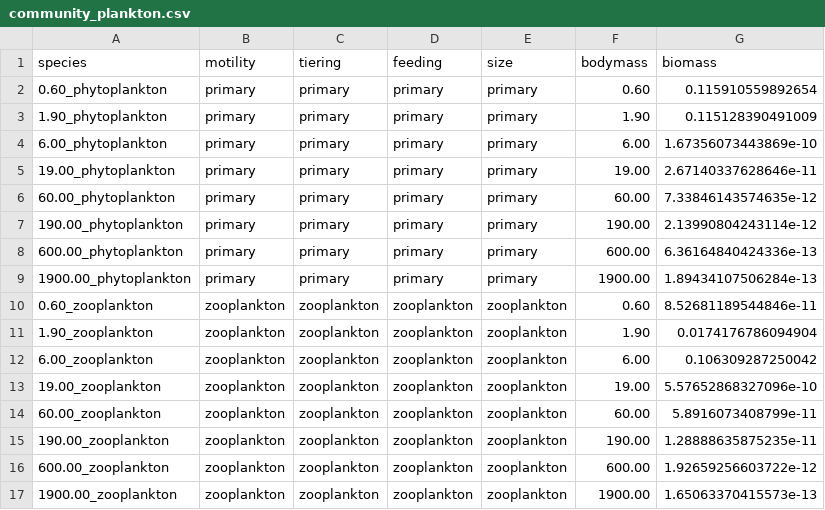
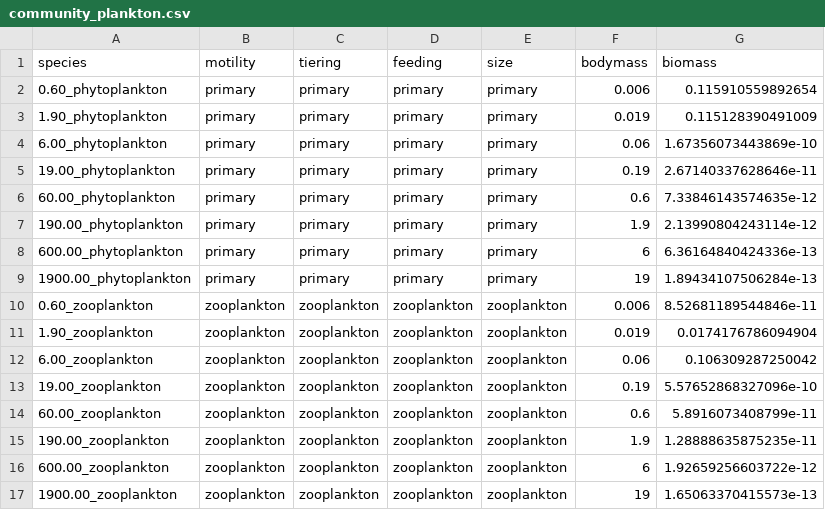
Before and after one commit to BecksLab/boom_bust_extinctions, a CSV file: data/community_plankton.csv, drawn as a sheet.

Commit message:
⚖️ rescale plankton masses

```diff
--- a/data/community_plankton.csv
+++ b/data/community_plankton.csv
@@ -1,17 +1,17 @@
 "species","motility","tiering","feeding","size","bodymass","biomass"
-"0.60_phytoplankton","primary","primary","primary","primary","0.60",0.115910559892654
-"1.90_phytoplankton","primary","primary","primary","primary","1.90",0.115128390491009
-"6.00_phytoplankton","primary","primary","primary","primary","6.00",1.67356073443869e-10
-"19.00_phytoplankton","primary","primary","primary","primary","19.00",2.67140337628646e-11
-"60.00_phytoplankton","primary","primary","primary","primary","60.00",7.33846143574635e-12
-"190.00_phytoplankton","primary","primary","primary","primary","190.00",2.13990804243114e-12
-"600.00_phytoplankton","primary","primary","primary","primary","600.00",6.36164840424336e-13
-"1900.00_phytoplankton","primary","primary","primary","primary","1900.00",1.89434107506284e-13
-"0.60_zooplankton","zooplankton","zooplankton","zooplankton","zooplankton","0.60",8.52681189544846e-11
-"1.90_zooplankton","zooplankton","zooplankton","zooplankton","zooplankton","1.90",0.0174176786094904
-"6.00_zooplankton","zooplankton","zooplankton","zooplankton","zooplankton","6.00",0.106309287250042
-"19.00_zooplankton","zooplankton","zooplankton","zooplankton","zooplankton","19.00",5.57652868327096e-10
-"60.00_zooplankton","zooplankton","zooplankton","zooplankton","zooplankton","60.00",5.8916073408799e-11
-"190.00_zooplankton","zooplankton","zooplankton","zooplankton","zooplankton","190.00",1.28888635875235e-11
-"600.00_zooplankton","zooplankton","zooplankton","zooplankton","zooplankton","600.00",1.92659256603722e-12
-"1900.00_zooplankton","zooplankton","zooplankton","zooplankton","zooplankton","1900.00",1.65063370415573e-13
+"0.60_phytoplankton","primary","primary","primary","primary",0.006,0.115910559892654
+"1.90_phytoplankton","primary","primary","primary","primary",0.019,0.115128390491009
+"6.00_phytoplankton","primary","primary","primary","primary",0.06,1.67356073443869e-10
+"19.00_phytoplankton","primary","primary","primary","primary",0.19,2.67140337628646e-11
+"60.00_phytoplankton","primary","primary","primary","primary",0.6,7.33846143574635e-12
+"190.00_phytoplankton","primary","primary","primary","primary",1.9,2.13990804243114e-12
+"600.00_phytoplankton","primary","primary","primary","primary",6,6.36164840424336e-13
+"1900.00_phytoplankton","primary","primary","primary","primary",19,1.89434107506284e-13
+"0.60_zooplankton","zooplankton","zooplankton","zooplankton","zooplankton",0.006,8.52681189544846e-11
+"1.90_zooplankton","zooplankton","zooplankton","zooplankton","zooplankton",0.019,0.0174176786094904
+"6.00_zooplankton","zooplankton","zooplankton","zooplankton","zooplankton",0.06,0.106309287250042
+"19.00_zooplankton","zooplankton","zooplankton","zooplankton","zooplankton",0.19,5.57652868327096e-10
+"60.00_zooplankton","zooplankton","zooplankton","zooplankton","zooplankton",0.6,5.8916073408799e-11
+"190.00_zooplankton","zooplankton","zooplankton","zooplankton","zooplankton",1.9,1.28888635875235e-11
+"600.00_zooplankton","zooplankton","zooplankton","zooplankton","zooplankton",6,1.92659256603722e-12
+"1900.00_zooplankton","zooplankton","zooplankton","zooplankton","zooplankton",19,1.65063370415573e-13
```
